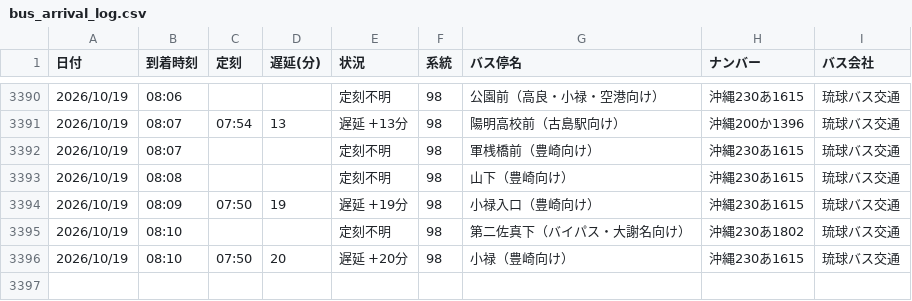
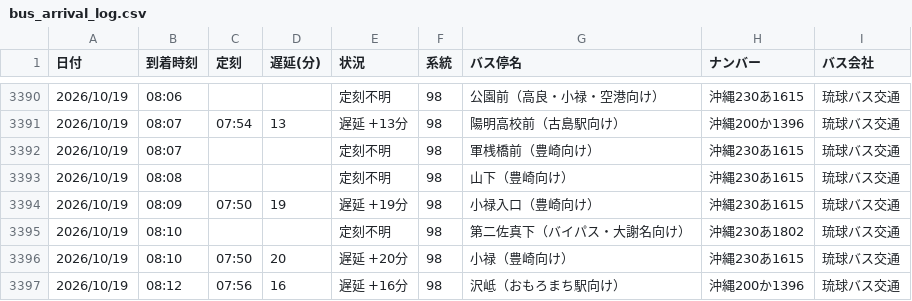
Before and after one commit to uy819/bus-tracker2, a CSV file: data/raw/98_up/bus_arrival_log.csv, drawn as a sheet; only a part is shown, gaps mark what is left out.

```diff
--- a/data/raw/98_up/bus_arrival_log.csv
+++ b/data/raw/98_up/bus_arrival_log.csv
@@ -3396 +3396,2 @@
 2026/10/19,08:10,07:50,20,遅延 +20分,98,小禄（豊崎向け）,沖縄230あ1615,琉球バス交通
+2026/10/19,08:12,07:56,16,遅延 +16分,98,沢岻（おもろまち駅向け）,沖縄200か1396,琉球バス交通
```
Also changed, not shown: 1 other file.
